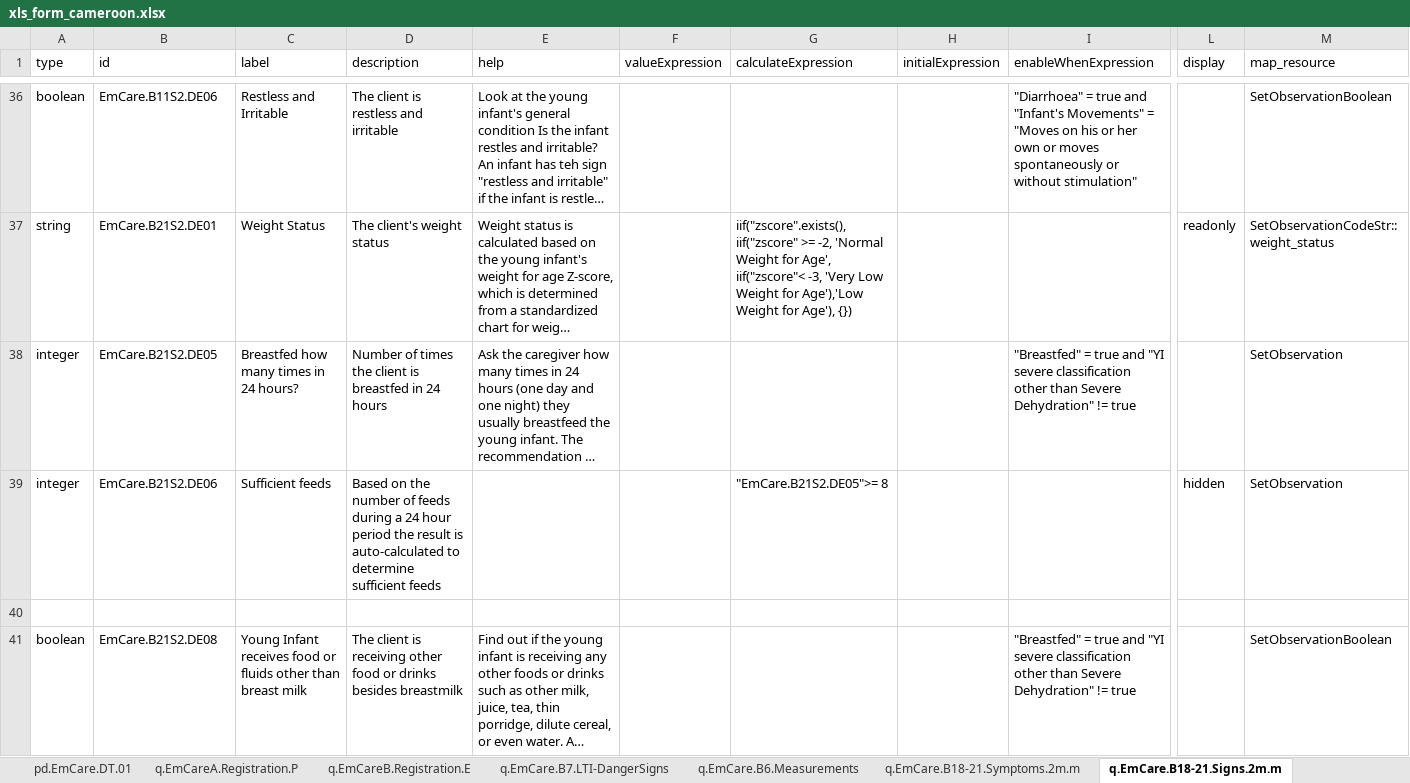
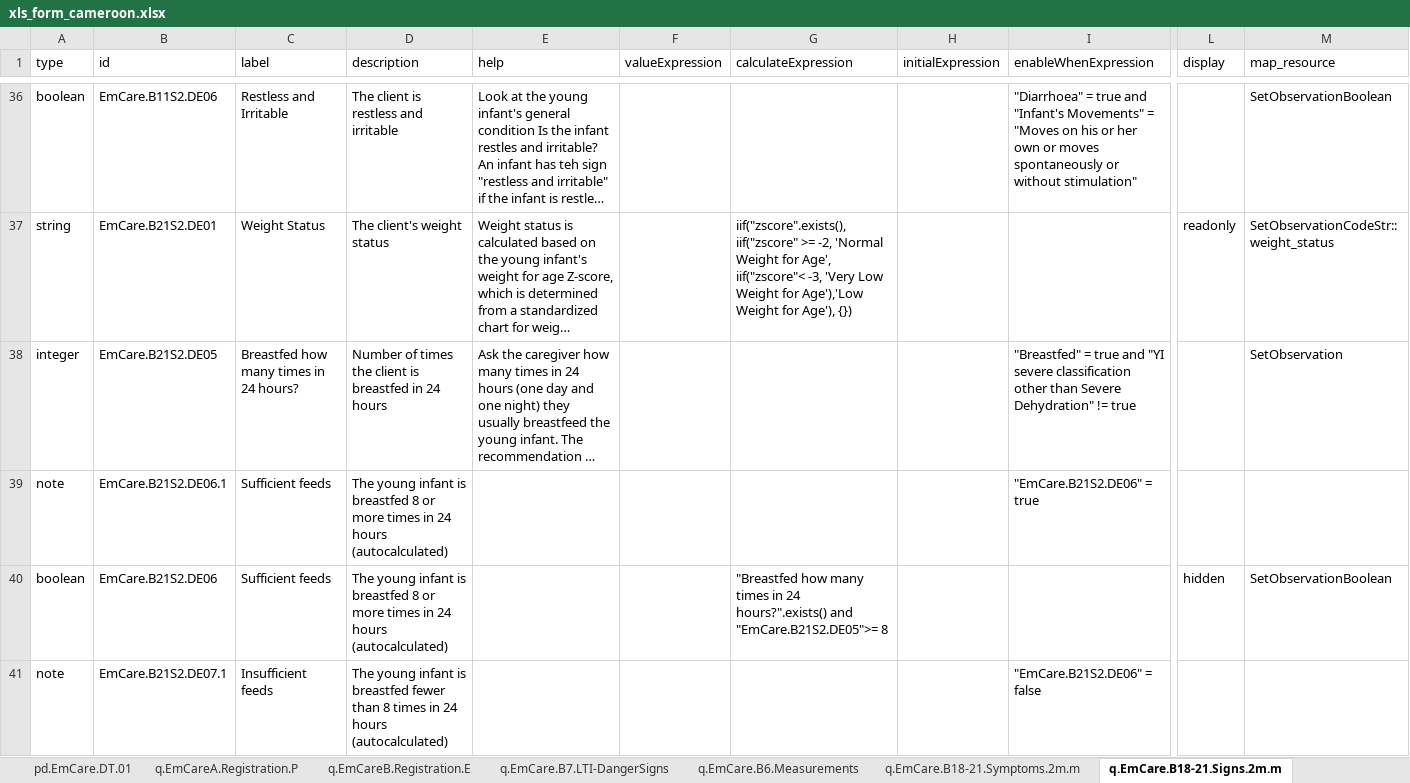
Before and after one commit to WorldHealthOrganization/smart-emcare-cmr, an Excel workbook: input/l2/xls_form_cameroon.xlsx, sheet q.EmCare.B18-21.Signs.2m.m, drawn as a sheet; only a part is shown, gaps mark what is left out; the shorter side is filled out with more unchanged rows; long unchanged cells end in …; values as stored, in another font and other column widths than the file's, no borders; addresses are those after the commit; rows hold the shown columns only; the diff covers the shown part only; the diff names each change by its address in the sheet, - before the commit and + after, or states it on an @@ line.

```diff
--- a/input/l2/xls_form_cameroon.xlsx (sheet q.EmCare.B18-21.Signs.2m.m)
+++ b/input/l2/xls_form_cameroon.xlsx (sheet q.EmCare.B18-21.Signs.2m.m)
+row 39: note | EmCare.B21S2.DE06.1 | Sufficient feeds | The young infant is breastfed 8 or more times in 24 hours (autocalculated) |  |  |  |  | "EmCare.B21S2.DE06" = true
-A40 (type): integer
+A40 (type): boolean
-D40 (description): Based on the number of feeds during a 24 hour period the result is auto-calculated to determine sufficient feeds
+D40 (description): The young infant is breastfed 8 or more times in 24 hours (autocalculated)
-G40 (calculateExpression): "EmCare.B21S2.DE05">= 8
+G40 (calculateExpression): "Breastfed how many times in 24 hours?".exists() and "EmCare.B21S2.DE05">= 8
-M40 (map_resource): SetObservation
+M40 (map_resource): SetObservationBoolean
-row 41: (empty)
+row 41: note | EmCare.B21S2.DE07.1 | Insufficient feeds | The young infant is breastfed fewer than 8 times in 24 hours (autocalculated) |  |  |  |  | "EmCare.B21S2.DE06" = false
```
Also changed, not shown: 3 added rows, 16 edited cells and cell formats elsewhere in this sheet, sheet q.EmCare.B23.Classification.m, sheet q.EmCare.Treatment, sheet l.EmCare.CombinedDataElements, sheet q.EmCare.B23.Classification, formulas that keep their value.
